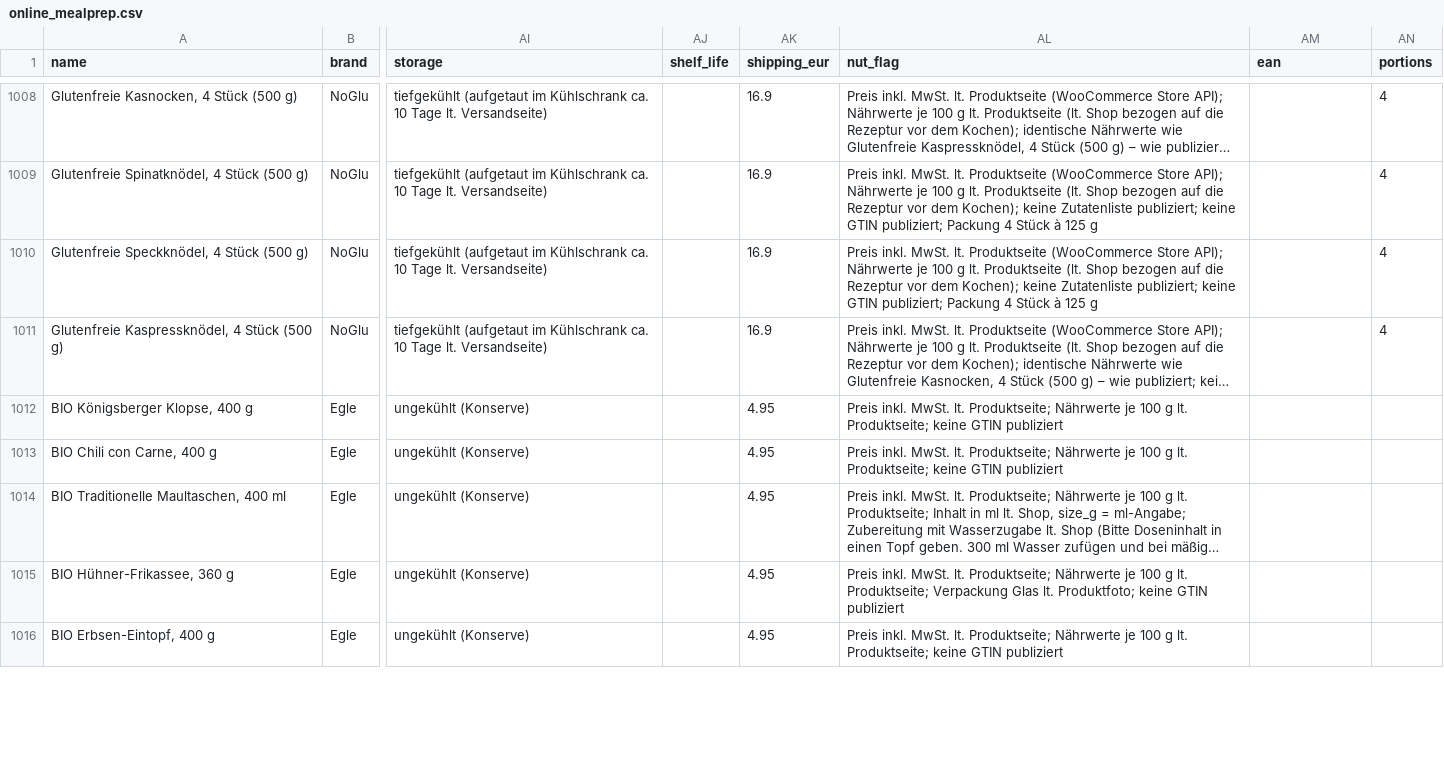
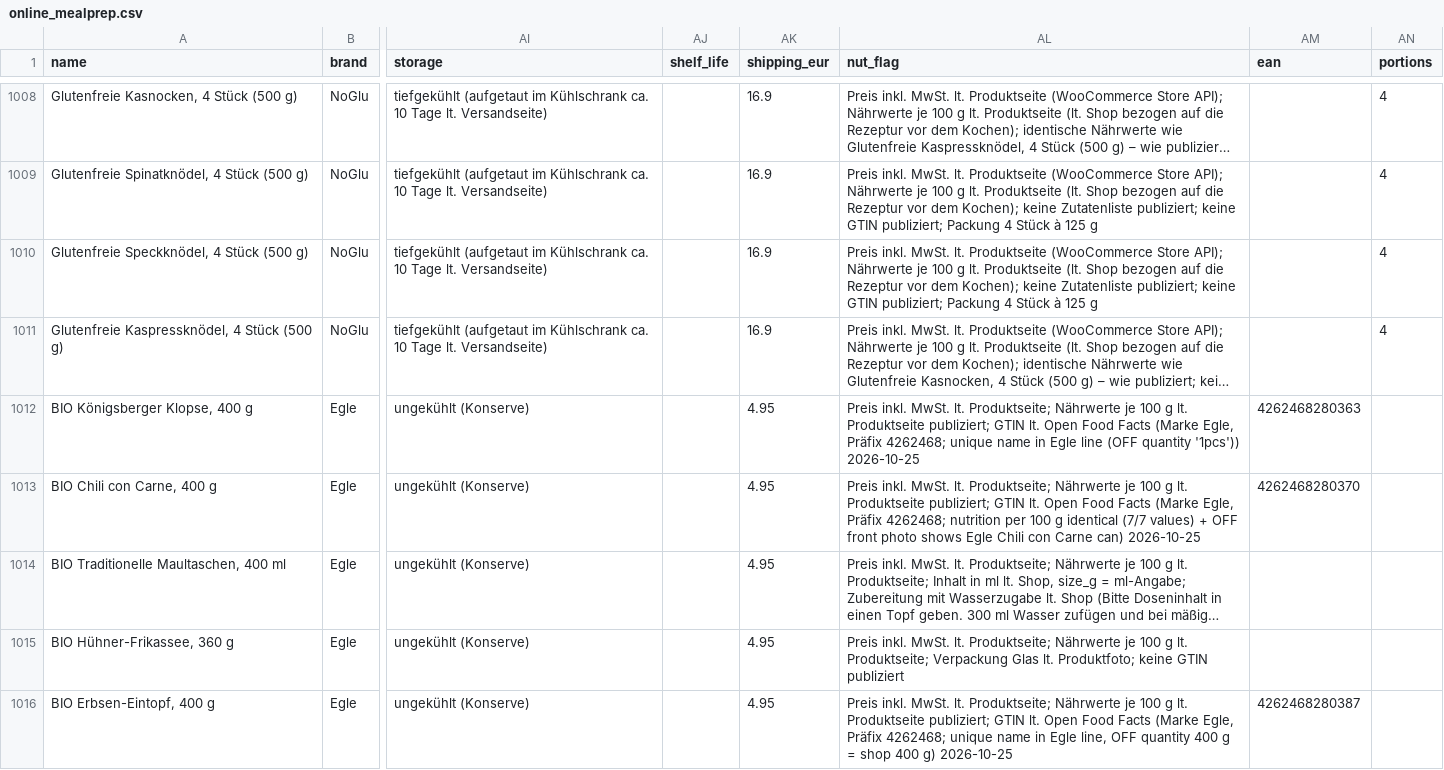
Before and after one commit to servas-ai/fertiggerichte-daten, a CSV file: data/online_mealprep.csv, drawn as a sheet; only a part is shown, gaps mark what is left out; long unchanged cells end in …; the diff covers the shown part only; the diff names each change by its address in the sheet, - before the commit and + after, or states it on an @@ line.

Commit message:
T1339: GTIN backfill 27 rows — Wiesbauer Gourmet 19/20 from product-page JSON-LD gtin, Egle 8/31 via Open Food Facts (own GS1 prefix 4262468; 2 nutrition-identical, 2 photo-confirmed, unique names); WooCommerce Leitgeb/Steira Markt/Draxler publish no GTIN (Store API global_unique_id null)

```diff
--- a/data/online_mealprep.csv
+++ b/data/online_mealprep.csv
-AL1012 (nut_flag): …g lt. Produktseite; keine GTIN publiziert
+AL1012 (nut_flag): …g lt. Produktseite publiziert; GTIN lt. Open Food Facts (Marke Egle, Präfix 4262468; unique name in Egle line (OFF quantity '1pcs')) 2026-10-25
-AM1012 (ean): (empty)
+AM1012 (ean): 4262468280363
-AL1013 (nut_flag): …g lt. Produktseite; keine GTIN publiziert
+AL1013 (nut_flag): …g lt. Produktseite publiziert; GTIN lt. Open Food Facts (Marke Egle, Präfix 4262468; nutrition per 100 g identical (7/7 values) + OFF front photo shows Egle Chili con Carne can) 2026-10-25
-AM1013 (ean): (empty)
+AM1013 (ean): 4262468280370
-AL1016 (nut_flag): …g lt. Produktseite; keine GTIN publiziert
+AL1016 (nut_flag): …g lt. Produktseite publiziert; GTIN lt. Open Food Facts (Marke Egle, Präfix 4262468; unique name in Egle line, OFF quantity 400 g = shop 400 g) 2026-10-25
-AM1016 (ean): (empty)
+AM1016 (ean): 4262468280387
```
Also changed, not shown: 48 edited cells elsewhere in this file, 2 other files.
